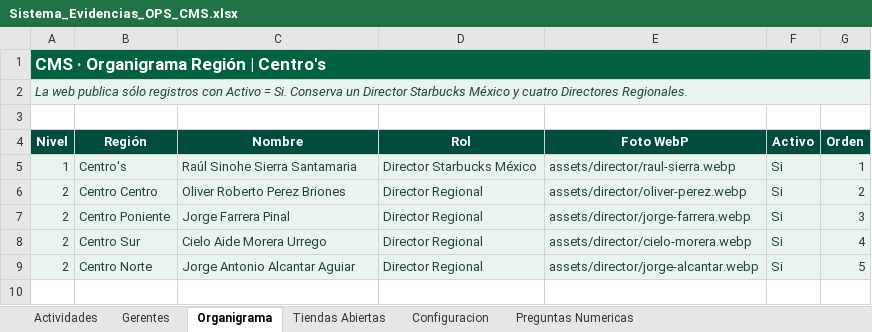
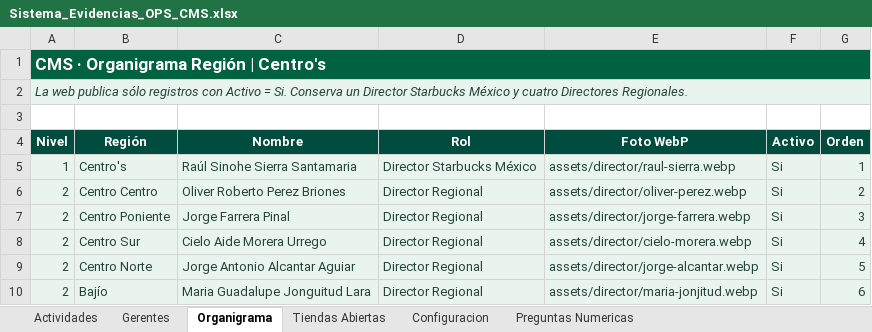
Before and after one commit to sbx-mex/Sistemas_Evidencias_Ops, an Excel workbook: cms/Sistema_Evidencias_OPS_CMS.xlsx, sheet Organigrama, drawn as a sheet; values as stored, in another font and other column widths than the file's, no borders; the diff names each change by its address in the sheet, - before the commit and + after, or states it on an @@ line.

```diff
--- a/cms/Sistema_Evidencias_OPS_CMS.xlsx (sheet Organigrama)
+++ b/cms/Sistema_Evidencias_OPS_CMS.xlsx (sheet Organigrama)
+row 10: 2 | Bajío | Maria Guadalupe Jonguitud Lara | Director Regional | assets/director/maria-jonjitud.webp | Si | 6
```
Also changed, not shown: sheet Tiendas Abiertas, sheet Gerentes, sheet Preguntas Numericas.
